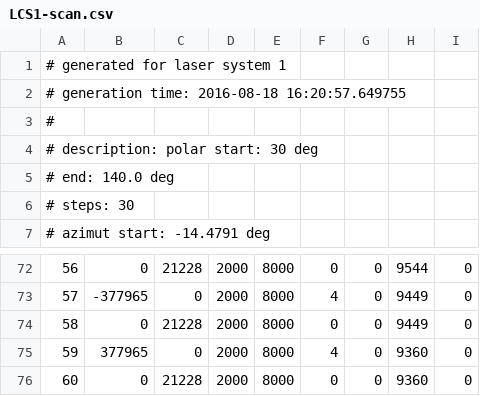
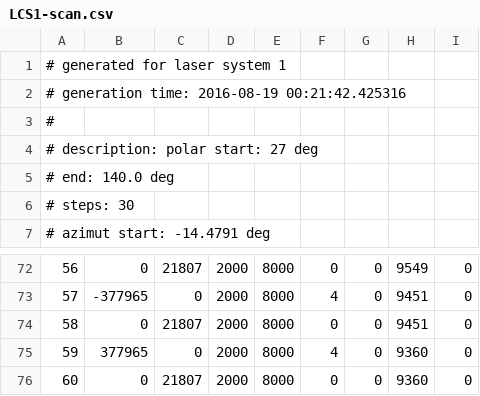
Before and after one commit to YifanC/LCS, a CSV file: workspace/RunControl/scans/LCS1-scan.csv, drawn as a sheet; only a part is shown, gaps mark what is left out; the diff covers the shown part only.

```diff
--- a/workspace/RunControl/scans/LCS1-scan.csv
+++ b/workspace/RunControl/scans/LCS1-scan.csv
@@ -1,5 +1,5 @@
 # generated for laser system 1
-# generation time: 2016-08-18 16:20:57.649755
+# generation time: 2016-08-19 00:21:42.425316
 #
-# description: polar  start:    30 deg
+# description: polar  start:    27 deg
 #                     end:      140.0 deg
@@ -72,5 +72,5 @@
-56, 0, 21228, 2000, 8000, 0, 0, 9544, 0
-57, -377965, 0, 2000, 8000, 4, 0, 9449, 0
-58, 0, 21228, 2000, 8000, 0, 0, 9449, 0
+56, 0, 21807, 2000, 8000, 0, 0, 9549, 0
+57, -377965, 0, 2000, 8000, 4, 0, 9451, 0
+58, 0, 21807, 2000, 8000, 0, 0, 9451, 0
 59, 377965, 0, 2000, 8000, 4, 0, 9360, 0
-60, 0, 21228, 2000, 8000, 0, 0, 9360, 0
+60, 0, 21807, 2000, 8000, 0, 0, 9360, 0
```
Also changed, not shown: 84 edited cells elsewhere in this file, workspace/RunControl/scans/LCS2-scan.csv, 1 other file.
